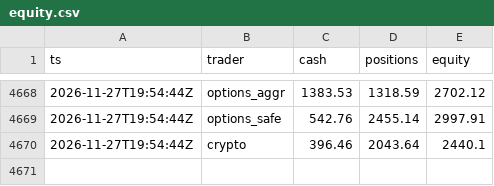
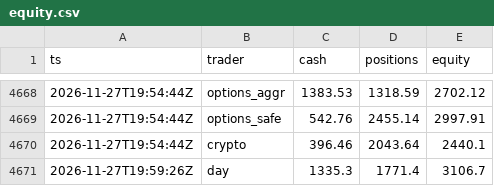
Before and after one commit to ganga27321/Paper-Desk, a CSV file: equity.csv, drawn as a sheet; only a part is shown, gaps mark what is left out; the diff names each change by its address in the sheet, - before the commit and + after, or states it on an @@ line.

```diff
--- a/equity.csv
+++ b/equity.csv
+row 4671: 2026-11-27T19:59:26Z | day | 1335.3 | 1771.4 | 3106.7
```
Also changed, not shown: 3 other files.
